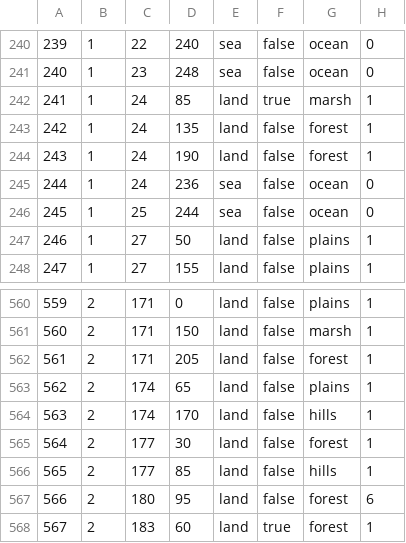
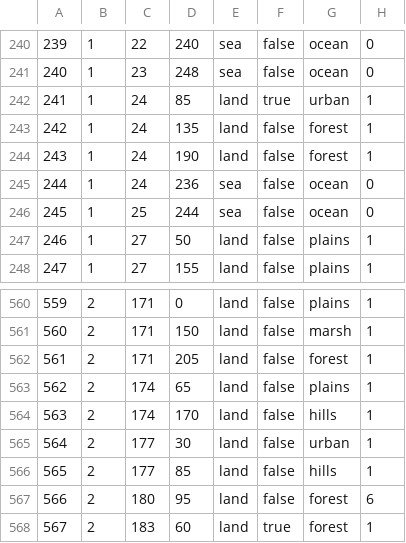
Before and after one commit to pieckenst/Cold-War--The-Iron-Curtain, a CSV file: Cold War Iron Curtain/map/definition.csv, drawn as a sheet; only a part is shown, gaps mark what is left out.

```diff
--- a/Cold War Iron Curtain/map/definition.csv
+++ b/Cold War Iron Curtain/map/definition.csv
@@ -241,3 +241,3 @@
 240;1;23;248;sea;false;ocean;0
-241;1;24;85;land;true;marsh;1
+241;1;24;85;land;true;urban;1
 242;1;24;135;land;false;forest;1
@@ -564,3 +564,3 @@
 563;2;174;170;land;false;hills;1
-564;2;177;30;land;false;forest;1
+564;2;177;30;land;false;urban;1
 565;2;177;85;land;false;hills;1
```
Also changed, not shown: 13 other files.
